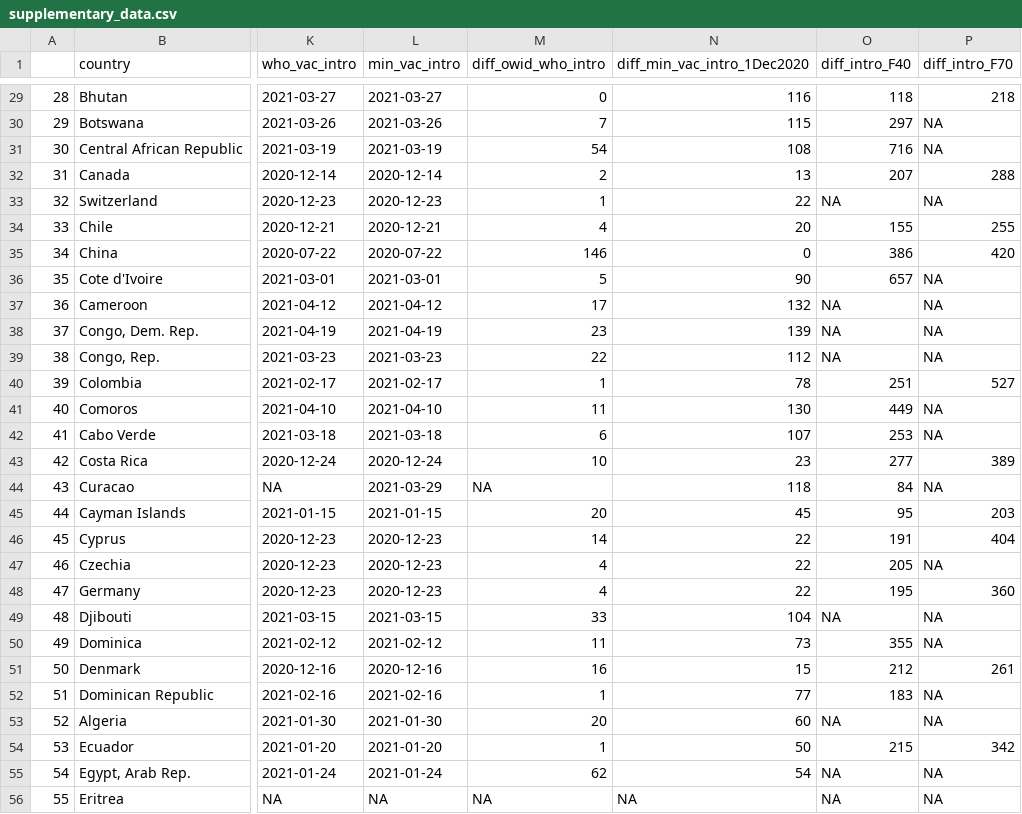
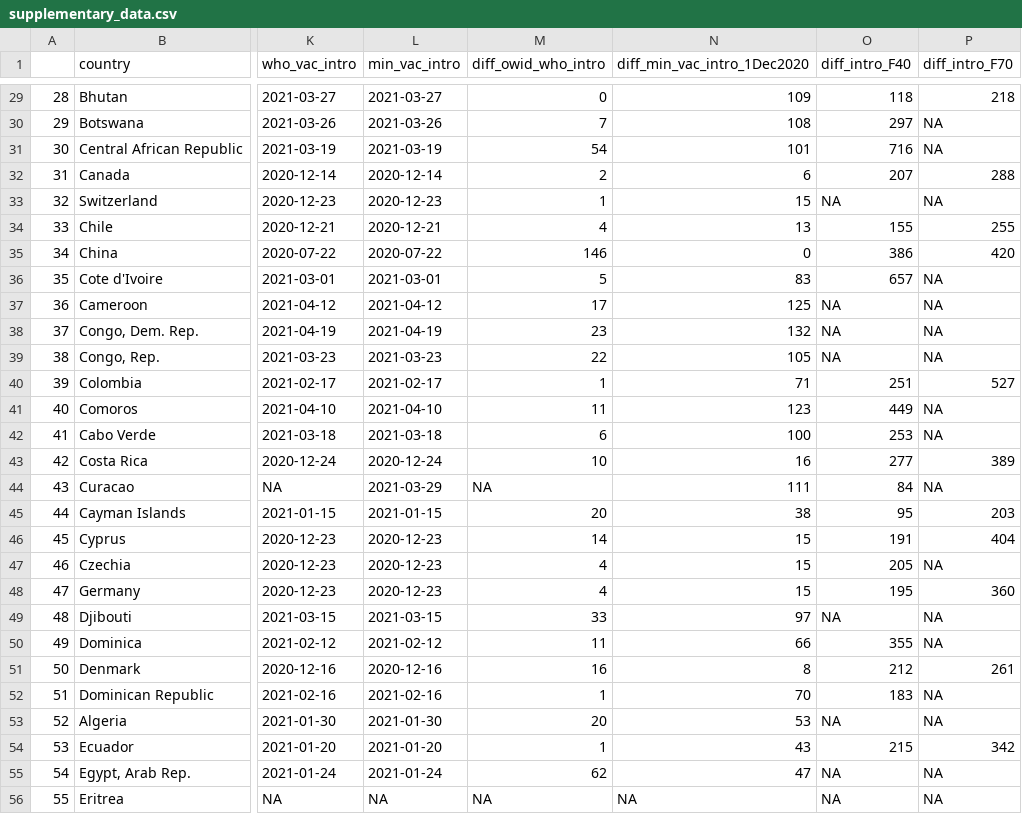
Before and after one commit to marrpesce/COVID-global-vaccine-disparities, a CSV file: Data/Processed/supplementary_data.csv, drawn as a sheet; only a part is shown, gaps mark what is left out; the diff covers the shown part only; the diff names each change by its address in the sheet, - before the commit and + after, or states it on an @@ line.

```diff
--- a/Data/Processed/supplementary_data.csv
+++ b/Data/Processed/supplementary_data.csv
-N29 (diff_min_vac_intro_1Dec2020): 116
+N29 (diff_min_vac_intro_1Dec2020): 109
-N30 (diff_min_vac_intro_1Dec2020): 115
+N30 (diff_min_vac_intro_1Dec2020): 108
-N31 (diff_min_vac_intro_1Dec2020): 108
+N31 (diff_min_vac_intro_1Dec2020): 101
-N32 (diff_min_vac_intro_1Dec2020): 13
+N32 (diff_min_vac_intro_1Dec2020): 6
-N33 (diff_min_vac_intro_1Dec2020): 22
+N33 (diff_min_vac_intro_1Dec2020): 15
-N34 (diff_min_vac_intro_1Dec2020): 20
+N34 (diff_min_vac_intro_1Dec2020): 13
-N36 (diff_min_vac_intro_1Dec2020): 90
+N36 (diff_min_vac_intro_1Dec2020): 83
-N37 (diff_min_vac_intro_1Dec2020): 132
+N37 (diff_min_vac_intro_1Dec2020): 125
-N38 (diff_min_vac_intro_1Dec2020): 139
+N38 (diff_min_vac_intro_1Dec2020): 132
-N39 (diff_min_vac_intro_1Dec2020): 112
+N39 (diff_min_vac_intro_1Dec2020): 105
-N40 (diff_min_vac_intro_1Dec2020): 78
+N40 (diff_min_vac_intro_1Dec2020): 71
-N41 (diff_min_vac_intro_1Dec2020): 130
+N41 (diff_min_vac_intro_1Dec2020): 123
-N42 (diff_min_vac_intro_1Dec2020): 107
+N42 (diff_min_vac_intro_1Dec2020): 100
-N43 (diff_min_vac_intro_1Dec2020): 23
+N43 (diff_min_vac_intro_1Dec2020): 16
-N44 (diff_min_vac_intro_1Dec2020): 118
+N44 (diff_min_vac_intro_1Dec2020): 111
-N45 (diff_min_vac_intro_1Dec2020): 45
+N45 (diff_min_vac_intro_1Dec2020): 38
-N46:N48 (diff_min_vac_intro_1Dec2020): 22
+N46:N48 (diff_min_vac_intro_1Dec2020): 15
-N49 (diff_min_vac_intro_1Dec2020): 104
+N49 (diff_min_vac_intro_1Dec2020): 97
-N50 (diff_min_vac_intro_1Dec2020): 73
+N50 (diff_min_vac_intro_1Dec2020): 66
-N51 (diff_min_vac_intro_1Dec2020): 15
+N51 (diff_min_vac_intro_1Dec2020): 8
-N52 (diff_min_vac_intro_1Dec2020): 77
+N52 (diff_min_vac_intro_1Dec2020): 70
-N53 (diff_min_vac_intro_1Dec2020): 60
+N53 (diff_min_vac_intro_1Dec2020): 53
-N54 (diff_min_vac_intro_1Dec2020): 50
+N54 (diff_min_vac_intro_1Dec2020): 43
-N55 (diff_min_vac_intro_1Dec2020): 54
+N55 (diff_min_vac_intro_1Dec2020): 47
```
Also changed, not shown: 165 edited cells elsewhere in this file, Data/Processed/Ineq_merged_with_vaccine_data.csv, Data/Processed/Ineq_merged_with_vaccine_data_plus_priority_groups.csv, 7 other files.
